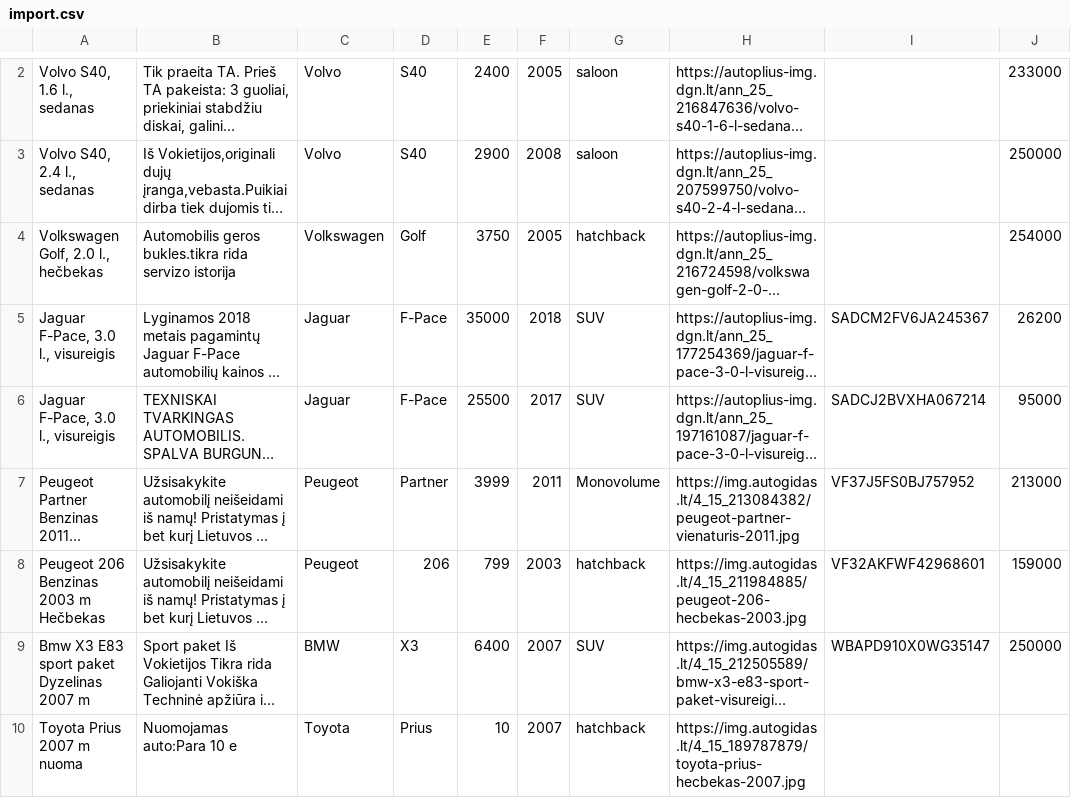
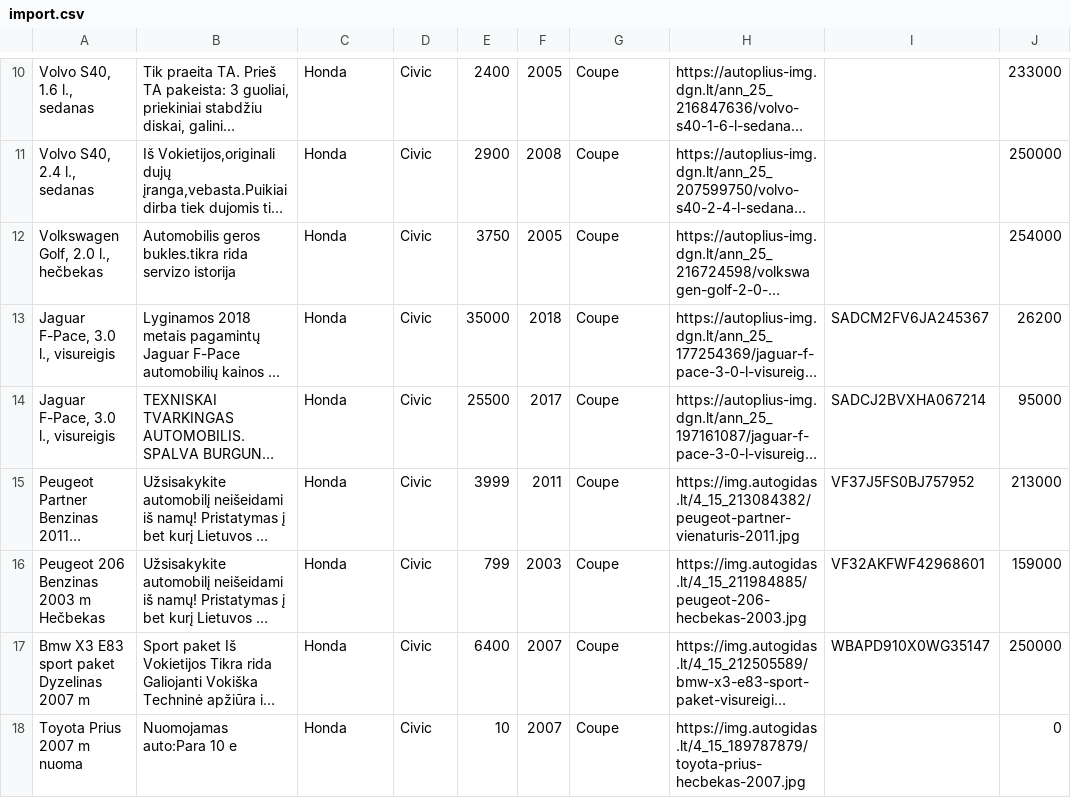
Before and after one commit to AlZark/il6_php_basics, a CSV file: oop/app/code/Import/import.csv, drawn as a sheet; only a part is shown, gaps mark what is left out; long unchanged cells end in …; addresses are those after the commit; the diff covers the shown part only; the diff names each change by its address in the sheet, - before the commit and + after, or states it on an @@ line.

Commit message:
Updated import and export

```diff
--- a/oop/app/code/Import/import.csv
+++ b/oop/app/code/Import/import.csv
-C10:C11: Volvo
+C10:C11: Honda
-D10:D11: S40
+D10:D11: Civic
-G10:G11: saloon
+G10:G11: Coupe
-C12: Volkswagen
+C12: Honda
-D12: Golf
+D12: Civic
-G12: hatchback
+G12: Coupe
-C13:C14: Jaguar
+C13:C14: Honda
-D13:D14: F-Pace
+D13:D14: Civic
-G13:G14: SUV
+G13:G14: Coupe
-C15:C16: Peugeot
+C15:C16: Honda
-D15: Partner
+D15: Civic
-G15: Monovolume
+G15: Coupe
-D16: 206
+D16: Civic
-G16: hatchback
+G16: Coupe
-C17: BMW
+C17: Honda
-D17: X3
+D17: Civic
-G17: SUV
+G17: Coupe
-C18: Toyota
+C18: Honda
-D18: Prius
+D18: Civic
-G18: hatchback
+G18: Coupe
-J18: (empty)
+J18: 0
```
Also changed, not shown: 8 added rows and 3 edited cells elsewhere in this file, 1 other file.
